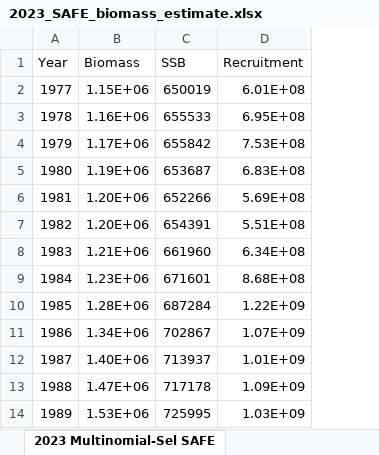
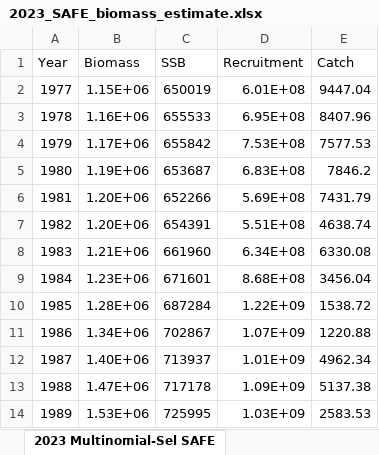
Before and after one commit to grantdadams/GOA-ATF-ESP, an Excel workbook: data/2023_SAFE_biomass_estimate.xlsx, sheet 2023 Multinomial-Sel SAFE, drawn as a sheet; only a part is shown; values as stored, in another font and other column widths than the file's, no borders; the diff names each change by its address in the sheet, - before the commit and + after, or states it on an @@ line.

```diff
--- a/data/2023_SAFE_biomass_estimate.xlsx (sheet 2023 Multinomial-Sel SAFE)
+++ b/data/2023_SAFE_biomass_estimate.xlsx (sheet 2023 Multinomial-Sel SAFE)
+column E (Catch), rows 2-14: 9447.04 | 8407.96 | 7577.53 | 7846.2 | 7431.79 | 4638.74 | 6330.08 | 3456.04 | 1538.72 | 1220.88 | 4962.34 | 5137.38 | 2583.53
```
Also changed, not shown: data/GOA_23.1.1_arrowtooth_single_species_1977-2023.xlsx, 15 other files.
